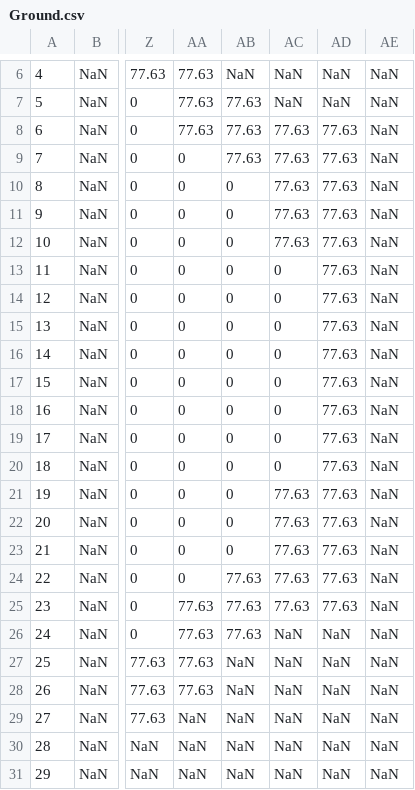
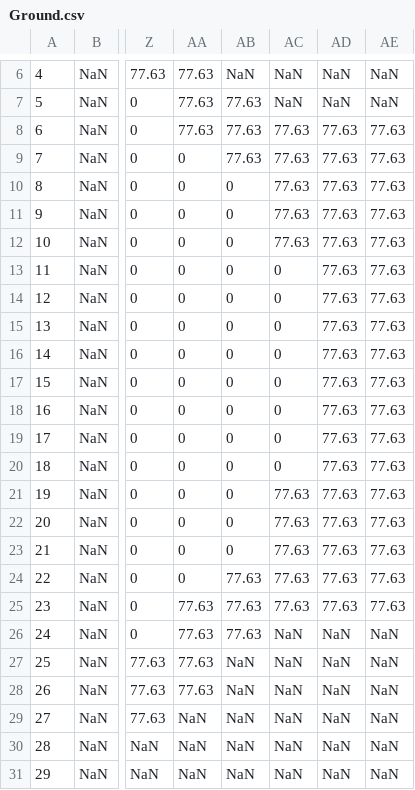
Before and after one commit to marcio-da-silva-arantes/data, a CSV file: Ground.csv, drawn as a sheet; only a part is shown, gaps mark what is left out; the diff names each change by its address in the sheet, - before the commit and + after, or states it on an @@ line.

Commit message:
Add files via upload

```diff
--- a/Ground.csv
+++ b/Ground.csv
-AE8:AE25: NaN
+AE8:AE25: 77.63
```
